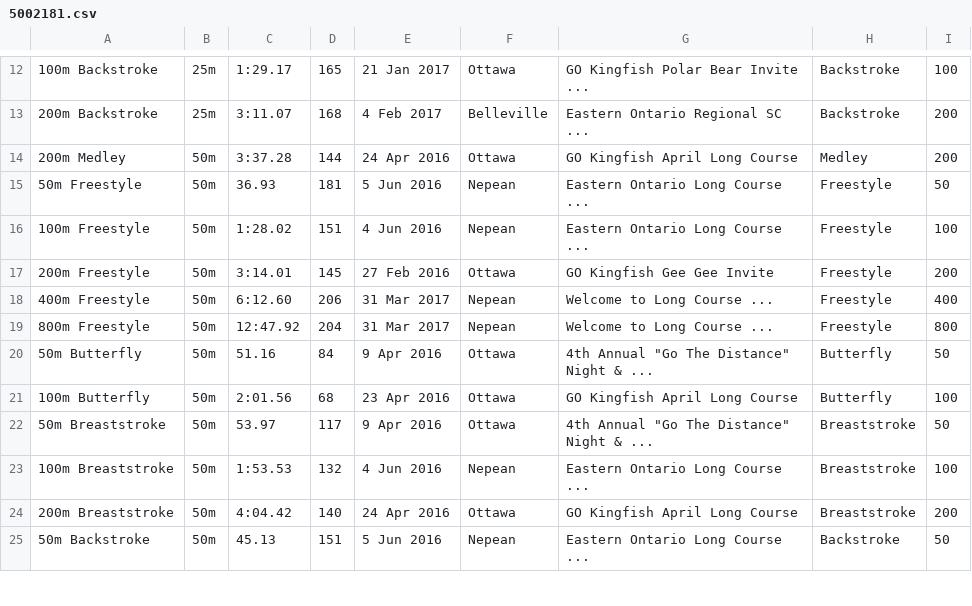
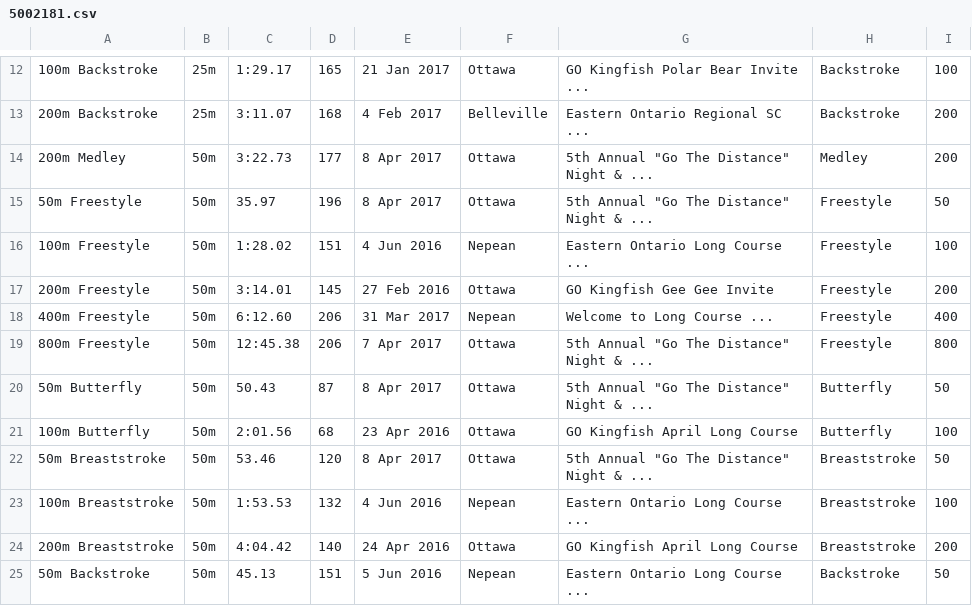
Before and after one commit to Subject2Risk/swim-report, a CSV file: swim-data/5002181.csv, drawn as a sheet; only a part is shown, gaps mark what is left out.

Commit message:
Risk Pentathlon updates.

```diff
--- a/swim-data/5002181.csv
+++ b/swim-data/5002181.csv
@@ -13,4 +13,4 @@
 200m Backstroke,25m,3:11.07,168,4 Feb 2017,Belleville,Eastern Ontario Regional SC ...,Backstroke,200
-200m Medley,50m,3:37.28,144,24 Apr 2016,Ottawa,GO Kingfish April Long Course,Medley,200
-50m Freestyle,50m,36.93,181,5 Jun 2016,Nepean,Eastern Ontario Long Course ...,Freestyle,50
+200m Medley,50m,3:22.73,177,8 Apr 2017,Ottawa,5th Annual "Go The Distance" Night & ...,Medley,200
+50m Freestyle,50m,35.97,196,8 Apr 2017,Ottawa,5th Annual "Go The Distance" Night & ...,Freestyle,50
 100m Freestyle,50m,1:28.02,151,4 Jun 2016,Nepean,Eastern Ontario Long Course ...,Freestyle,100
@@ -18,6 +18,6 @@
 400m Freestyle,50m,6:12.60,206,31 Mar 2017,Nepean,Welcome to Long Course ...,Freestyle,400
-800m Freestyle,50m,12:47.92,204,31 Mar 2017,Nepean,Welcome to Long Course ...,Freestyle,800
-50m Butterfly,50m,51.16,84,9 Apr 2016,Ottawa,4th Annual "Go The Distance" Night & ...,Butterfly,50
+800m Freestyle,50m,12:45.38,206,7 Apr 2017,Ottawa,5th Annual "Go The Distance" Night & ...,Freestyle,800
+50m Butterfly,50m,50.43,87,8 Apr 2017,Ottawa,5th Annual "Go The Distance" Night & ...,Butterfly,50
 100m Butterfly,50m,2:01.56,68,23 Apr 2016,Ottawa,GO Kingfish April Long Course,Butterfly,100
-50m Breaststroke,50m,53.97,117,9 Apr 2016,Ottawa,4th Annual "Go The Distance" Night & ...,Breaststroke,50
+50m Breaststroke,50m,53.46,120,8 Apr 2017,Ottawa,5th Annual "Go The Distance" Night & ...,Breaststroke,50
 100m Breaststroke,50m,1:53.53,132,4 Jun 2016,Nepean,Eastern Ontario Long Course ...,Breaststroke,100
```
